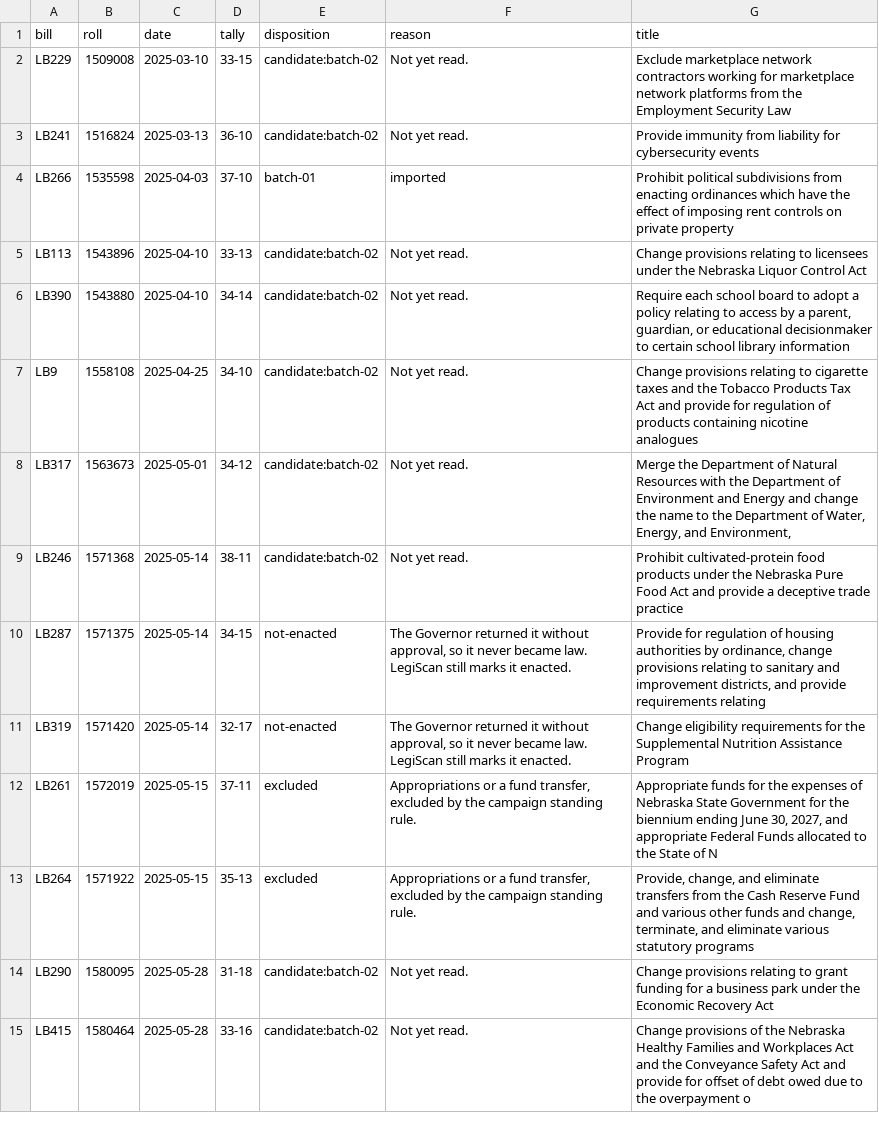
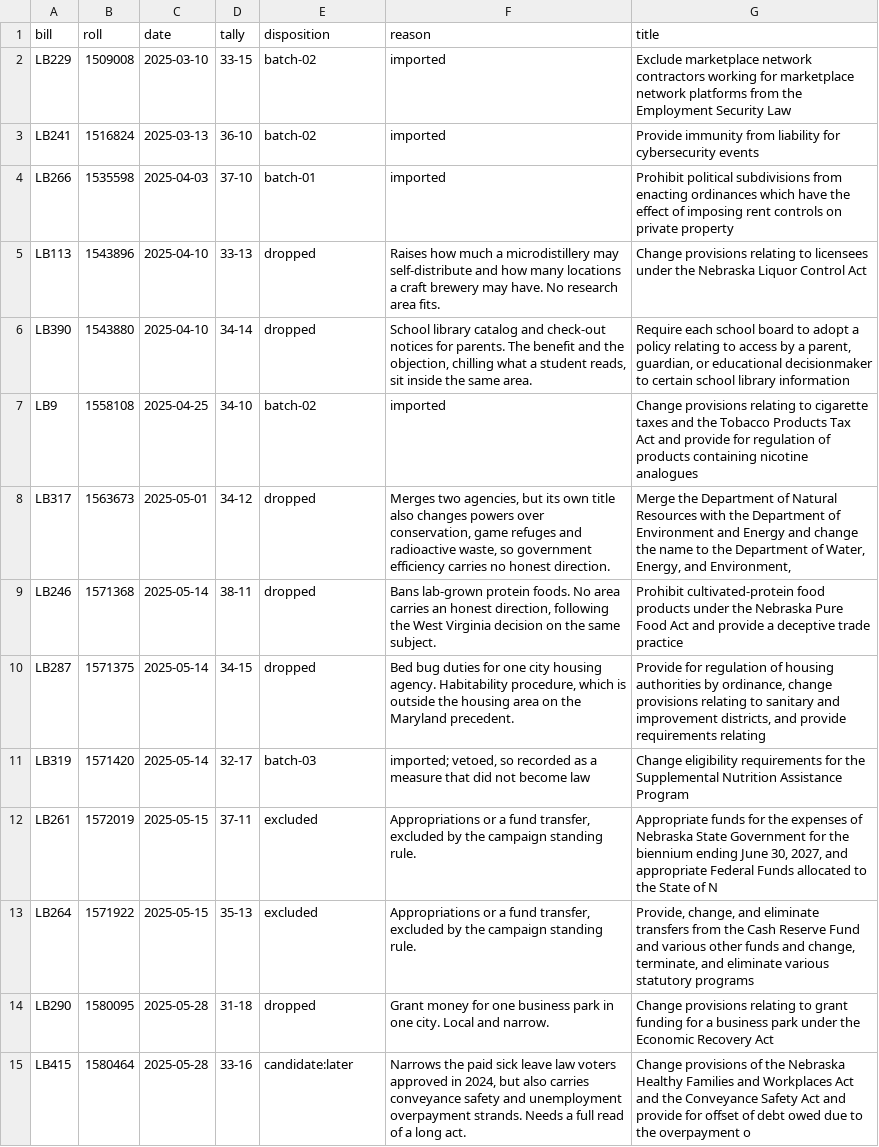
Before and after one commit to shu1513/voteapp, a TSV file: backend/evidence/rollcall/legiscan-ne-2185/survey/divided-enacted-worklist.tsv, drawn as a sheet; only a part is shown; the diff covers the shown part only.

```diff
--- a/backend/evidence/rollcall/legiscan-ne-2185/survey/divided-enacted-worklist.tsv
+++ b/backend/evidence/rollcall/legiscan-ne-2185/survey/divided-enacted-worklist.tsv
@@ -1,15 +1,15 @@
 bill	roll	date	tally	disposition	reason	title
-LB229	1509008	2025-03-10	33-15	candidate:batch-02	Not yet read.	Exclude marketplace network contractors working for marketplace network platforms from the Employment Security Law
-LB241	1516824	2025-03-13	36-10	candidate:batch-02	Not yet read.	Provide immunity from liability for cybersecurity events
+LB229	1509008	2025-03-10	33-15	batch-02	imported	Exclude marketplace network contractors working for marketplace network platforms from the Employment Security Law
+LB241	1516824	2025-03-13	36-10	batch-02	imported	Provide immunity from liability for cybersecurity events
 LB266	1535598	2025-04-03	37-10	batch-01	imported	Prohibit political subdivisions from enacting ordinances which have the effect of imposing rent controls on private property
-LB113	1543896	2025-04-10	33-13	candidate:batch-02	Not yet read.	Change provisions relating to licensees under the Nebraska Liquor Control Act
-LB390	1543880	2025-04-10	34-14	candidate:batch-02	Not yet read.	Require each school board to adopt a policy relating to access by a parent, guardian, or educational decisionmaker to certain school library information
-LB9	1558108	2025-04-25	34-10	candidate:batch-02	Not yet read.	Change provisions relating to cigarette taxes and the Tobacco Products Tax Act and provide for regulation of products containing nicotine analogues
-LB317	1563673	2025-05-01	34-12	candidate:batch-02	Not yet read.	Merge the Department of Natural Resources with the Department of Environment and Energy and change the name to the Department of Water, Energy, and Environment,
-LB246	1571368	2025-05-14	38-11	candidate:batch-02	Not yet read.	Prohibit cultivated-protein food products under the Nebraska Pure Food Act and provide a deceptive trade practice
-LB287	1571375	2025-05-14	34-15	not-enacted	The Governor returned it without approval, so it never became law. LegiScan still marks it enacted.	Provide for regulation of housing authorities by ordinance, change provisions relating to sanitary and improvement districts, and provide requirements relating
-LB319	1571420	2025-05-14	32-17	not-enacted	The Governor returned it without approval, so it never became law. LegiScan still marks it enacted.	Change eligibility requirements for the Supplemental Nutrition Assistance Program
+LB113	1543896	2025-04-10	33-13	dropped	Raises how much a microdistillery may self-distribute and how many locations a craft brewery may have. No research area fits.	Change provisions relating to licensees under the Nebraska Liquor Control Act
+LB390	1543880	2025-04-10	34-14	dropped	School library catalog and check-out notices for parents. The benefit and the objection, chilling what a student reads, sit inside the same area.	Require each school board to adopt a policy relating to access by a parent, guardian, or educational decisionmaker to certain school library information
+LB9	1558108	2025-04-25	34-10	batch-02	imported	Change provisions relating to cigarette taxes and the Tobacco Products Tax Act and provide for regulation of products containing nicotine analogues
+LB317	1563673	2025-05-01	34-12	dropped	Merges two agencies, but its own title also changes powers over conservation, game refuges and radioactive waste, so government efficiency carries no honest direction.	Merge the Department of Natural Resources with the Department of Environment and Energy and change the name to the Department of Water, Energy, and Environment,
+LB246	1571368	2025-05-14	38-11	dropped	Bans lab-grown protein foods. No area carries an honest direction, following the West Virginia decision on the same subject.	Prohibit cultivated-protein food products under the Nebraska Pure Food Act and provide a deceptive trade practice
+LB287	1571375	2025-05-14	34-15	dropped	Bed bug duties for one city housing agency. Habitability procedure, which is outside the housing area on the Maryland precedent.	Provide for regulation of housing authorities by ordinance, change provisions relating to sanitary and improvement districts, and provide requirements relating
+LB319	1571420	2025-05-14	32-17	batch-03	imported; vetoed, so recorded as a measure that did not become law	Change eligibility requirements for the Supplemental Nutrition Assistance Program
 LB261	1572019	2025-05-15	37-11	excluded	Appropriations or a fund transfer, excluded by the campaign standing rule.	Appropriate funds for the expenses of Nebraska State Government for the biennium ending June 30, 2027, and appropriate Federal Funds allocated to the State of N
 LB264	1571922	2025-05-15	35-13	excluded	Appropriations or a fund transfer, excluded by the campaign standing rule.	Provide, change, and eliminate transfers from the Cash Reserve Fund and various other funds and change, terminate, and eliminate various statutory programs
-LB290	1580095	2025-05-28	31-18	candidate:batch-02	Not yet read.	Change provisions relating to grant funding for a business park under the Economic Recovery Act
-LB415	1580464	2025-05-28	33-16	candidate:batch-02	Not yet read.	Change provisions of the Nebraska Healthy Families and Workplaces Act and the Conveyance Safety Act and provide for offset of debt owed due to the overpayment o
+LB290	1580095	2025-05-28	31-18	dropped	Grant money for one business park in one city. Local and narrow.	Change provisions relating to grant funding for a business park under the Economic Recovery Act
+LB415	1580464	2025-05-28	33-16	candidate:later	Narrows the paid sick leave law voters approved in 2024, but also carries conveyance safety and unemployment overpayment strands. Needs a full read of a long act.	Change provisions of the Nebraska Healthy Families and Workplaces Act and the Conveyance Safety Act and provide for offset of debt owed due to the overpayment o
```
Also changed, not shown: 56 edited cells elsewhere in this file, 25 other files.
